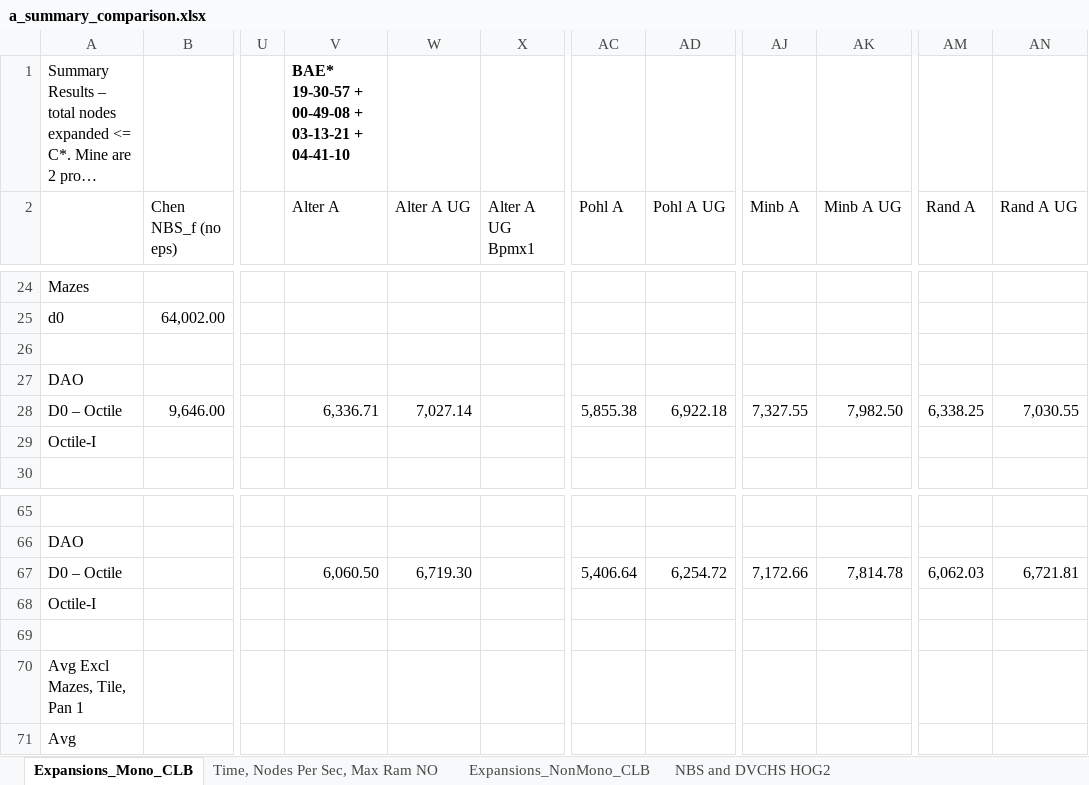
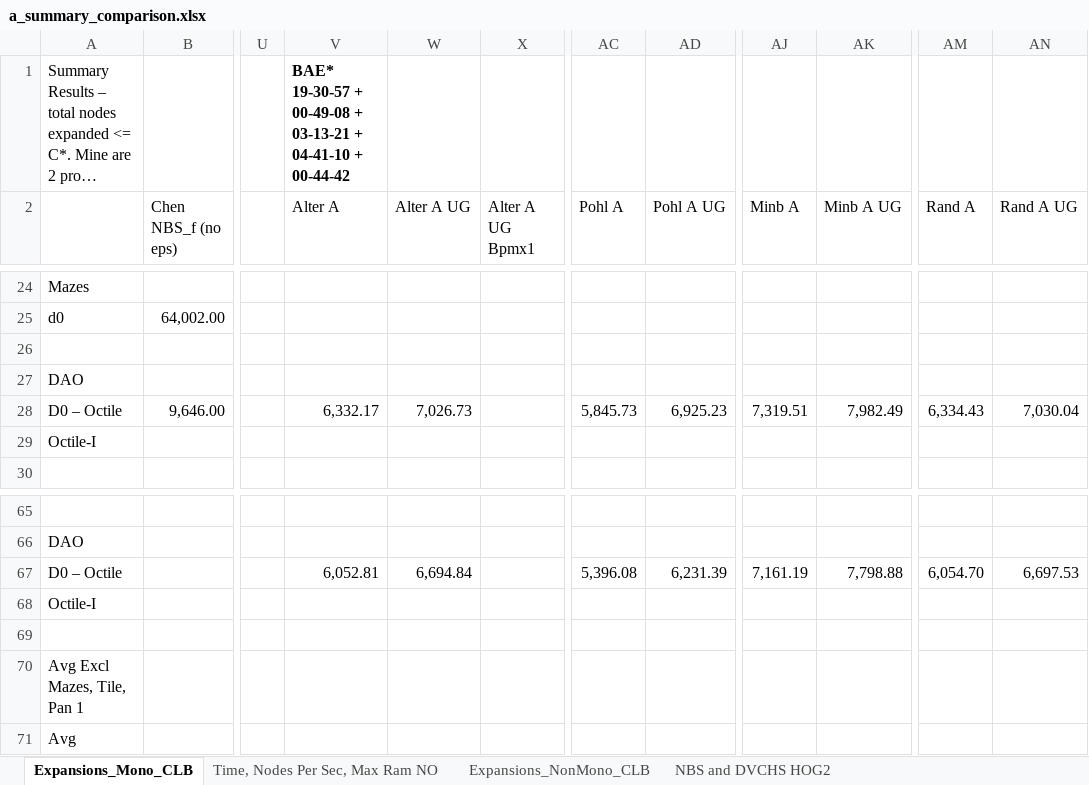
Before and after one commit to timhartill/searches, an Excel workbook: a_summary_comparison.xlsx, sheet Expansions_Mono_CLB, drawn as a sheet; only a part is shown, gaps mark what is left out; long unchanged cells end in …; values as stored, in another font and other column widths than the file's, no borders; the diff covers the shown part only; the diff names each change by its address in the sheet, - before the commit and + after, or states it on an @@ line.

```diff
--- a/a_summary_comparison.xlsx (sheet Expansions_Mono_CLB)
+++ b/a_summary_comparison.xlsx (sheet Expansions_Mono_CLB)
-V1 (Alter A): …+ 04-41-10
+V1 (Alter A): …+ 04-41-10 + 00-44-42
-V28 (Alter A): 6,336.71
+V28 (Alter A): 6,332.17
-W28 (Alter A UG): 7,027.14
+W28 (Alter A UG): 7,026.73
-AC28 (Pohl A): 5,855.38
+AC28 (Pohl A): 5,845.73
-AD28 (Pohl A UG): 6,922.18
+AD28 (Pohl A UG): 6,925.23
-AJ28 (Minb A): 7,327.55
+AJ28 (Minb A): 7,319.51
-AK28 (Minb A UG): 7,982.50
+AK28 (Minb A UG): 7,982.49
-AM28 (Rand A): 6,338.25
+AM28 (Rand A): 6,334.43
-AN28 (Rand A UG): 7,030.55
+AN28 (Rand A UG): 7,030.04
-V67 (Alter A): 6,060.50
+V67 (Alter A): 6,052.81
-W67 (Alter A UG): 6,719.30
+W67 (Alter A UG): 6,694.84
-AC67 (Pohl A): 5,406.64
+AC67 (Pohl A): 5,396.08
-AD67 (Pohl A UG): 6,254.72
+AD67 (Pohl A UG): 6,231.39
-AJ67 (Minb A): 7,172.66
+AJ67 (Minb A): 7,161.19
-AK67 (Minb A UG): 7,814.78
+AK67 (Minb A UG): 7,798.88
-AM67 (Rand A): 6,062.03
+AM67 (Rand A): 6,054.70
-AN67 (Rand A UG): 6,721.81
+AN67 (Rand A UG): 6,697.53
```
Also changed, not shown: 65 edited cells elsewhere in this sheet, 1 other file.
